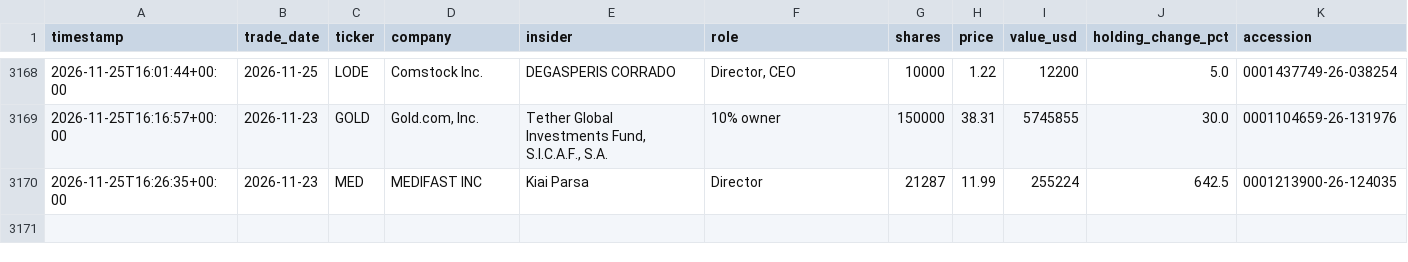
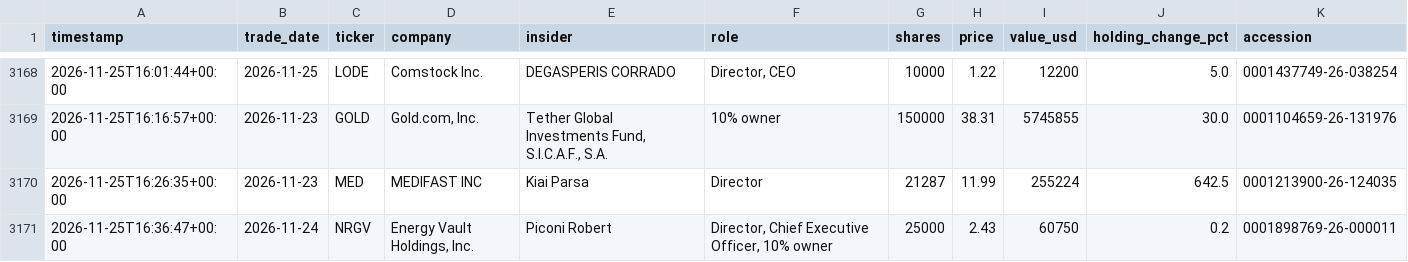
Before and after one commit to kiianwanted-byte/filings-monitor, a CSV file: data/buys.csv, drawn as a sheet; only a part is shown, gaps mark what is left out; the diff names each change by its address in the sheet, - before the commit and + after, or states it on an @@ line.

```diff
--- a/data/buys.csv
+++ b/data/buys.csv
+row 3171: 2026-11-25T16:36:47+00:00 | 2026-11-24 | NRGV | Energy Vault Holdings, Inc. | Piconi Robert | Director, Chief Executive Officer, 10% owner | 25000 | 2.43 | 60750 | 0.2 | 0001898769-26-000011
```
Also changed, not shown: 3 other files.
